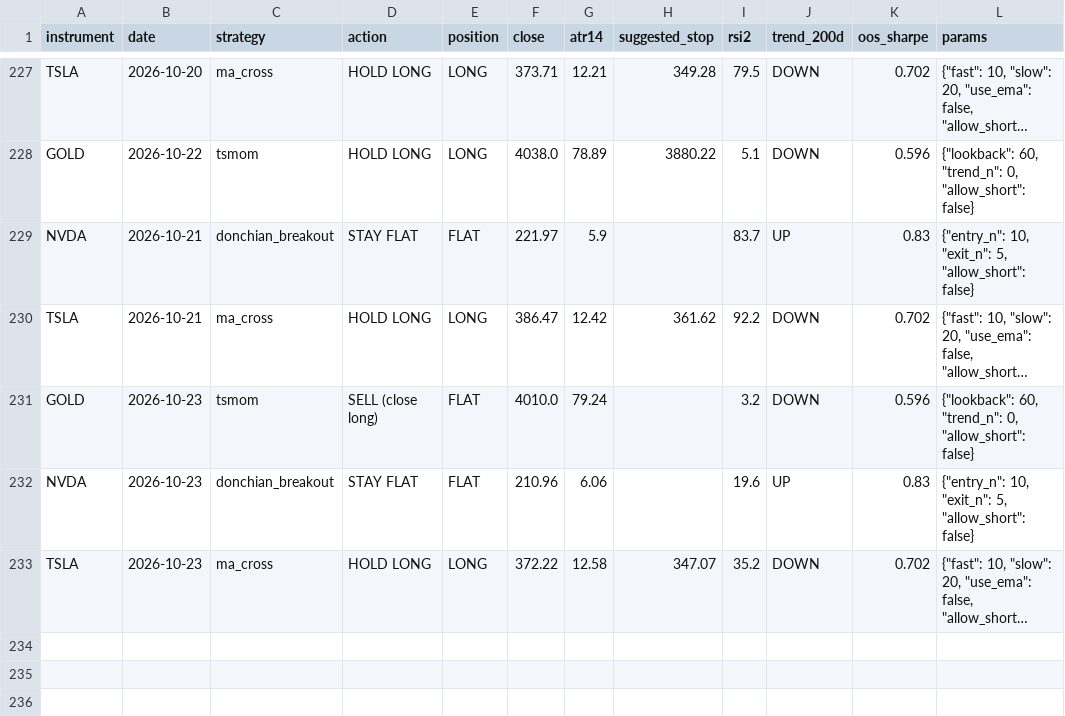
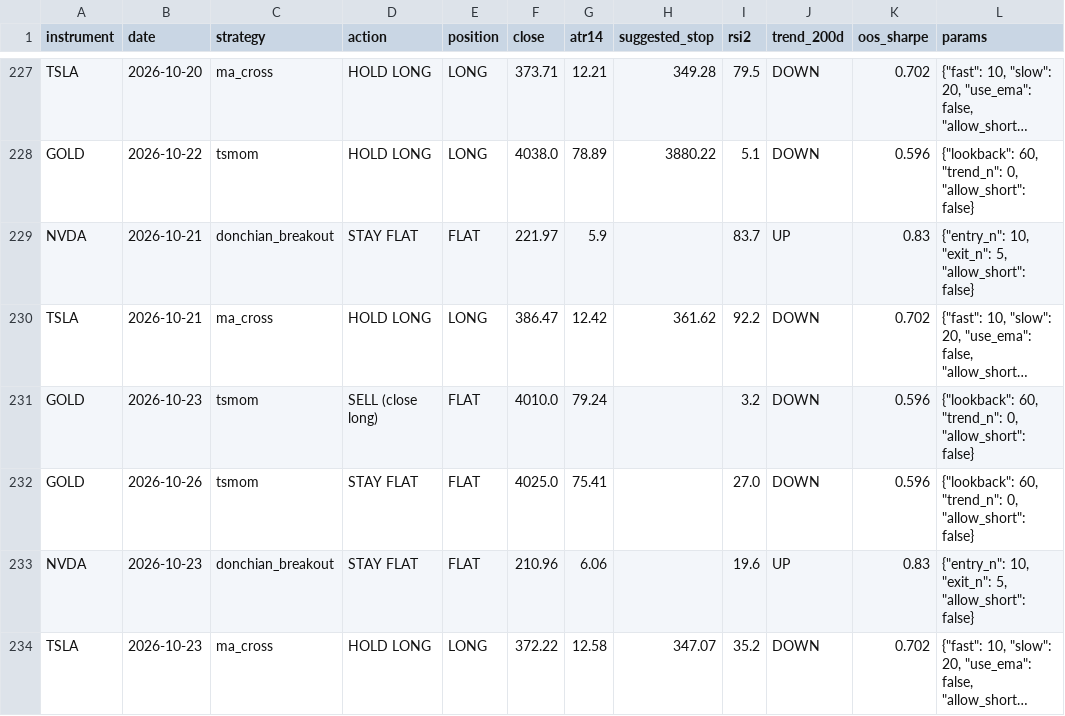
Before and after one commit to LynchDyl/Trading-, a CSV file: signals/history.csv, drawn as a sheet; only a part is shown, gaps mark what is left out; long unchanged cells end in …; the diff names each change by its address in the sheet, - before the commit and + after, or states it on an @@ line.

```diff
--- a/signals/history.csv
+++ b/signals/history.csv
+row 232: GOLD | 2026-10-26 | tsmom | STAY FLAT | FLAT | 4025.0 | 75.41 |  | 27.0 | DOWN | 0.596 | {"lookback": 60, "trend_n": 0, "allow_short": false}
```
Also changed, not shown: data/IWM.csv, data/NVDA.csv, 19 other files.
